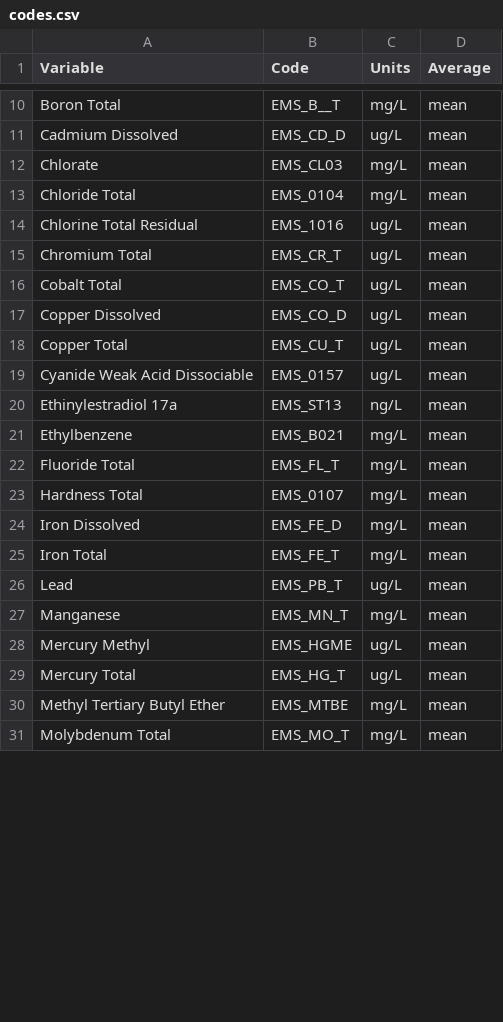
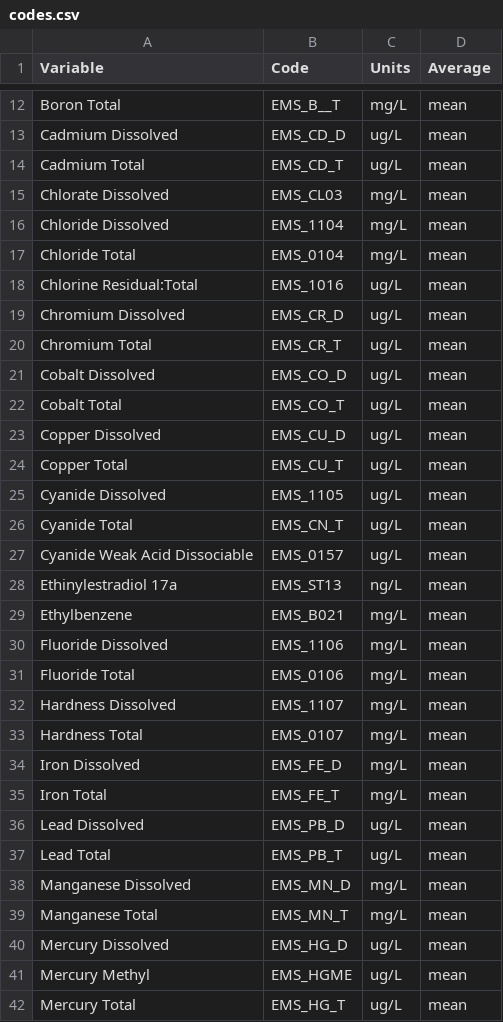
Before and after one commit to bcgov/wqbc, a CSV file: data-raw/codes.csv, drawn as a sheet; only a part is shown, gaps mark what is left out; the shorter side is filled out with more unchanged rows; the diff covers the shown part only.

```diff
--- a/data-raw/codes.csv
+++ b/data-raw/codes.csv
@@ -11,9 +13,15 @@ Boron Total,EMS_B__T,mg/L,mean
 Cadmium Dissolved,EMS_CD_D,ug/L,mean
-Chlorate,EMS_CL03,mg/L,mean
+Cadmium Total,EMS_CD_T,ug/L,mean
+Chlorate Dissolved,EMS_CL03,mg/L,mean
+Chloride Dissolved,EMS_1104,mg/L,mean
 Chloride Total,EMS_0104,mg/L,mean
-Chlorine Total Residual,EMS_1016,ug/L,mean
+Chlorine Residual:Total,EMS_1016,ug/L,mean
+Chromium Dissolved,EMS_CR_D,ug/L,mean
 Chromium Total,EMS_CR_T,ug/L,mean
+Cobalt Dissolved,EMS_CO_D,ug/L,mean
 Cobalt Total,EMS_CO_T,ug/L,mean
-Copper Dissolved,EMS_CO_D,ug/L,mean
+Copper Dissolved,EMS_CU_D,ug/L,mean
 Copper Total,EMS_CU_T,ug/L,mean
+Cyanide Dissolved,EMS_1105,ug/L,mean
+Cyanide Total,EMS_CN_T,ug/L,mean
 Cyanide Weak Acid Dissociable,EMS_0157,ug/L,mean
@@ -21,3 +29,5 @@ Ethinylestradiol 17a,EMS_ST13,ng/L,mean
 Ethylbenzene,EMS_B021,mg/L,mean
-Fluoride Total,EMS_FL_T,mg/L,mean
+Fluoride Dissolved,EMS_1106,mg/L,mean
+Fluoride Total,EMS_0106,mg/L,mean
+Hardness Dissolved,EMS_1107,mg/L,mean
 Hardness Total,EMS_0107,mg/L,mean
@@ -25,4 +35,7 @@ Iron Dissolved,EMS_FE_D,mg/L,mean
 Iron Total,EMS_FE_T,mg/L,mean
-Lead,EMS_PB_T,ug/L,mean
-Manganese,EMS_MN_T,mg/L,mean
+Lead Dissolved,EMS_PB_D,ug/L,mean
+Lead Total,EMS_PB_T,ug/L,mean
+Manganese Dissolved,EMS_MN_D,mg/L,mean
+Manganese Total,EMS_MN_T,mg/L,mean
+Mercury Dissolved,EMS_HG_D,ug/L,mean
 Mercury Methyl,EMS_HGME,ug/L,mean
```
Also changed, not shown: 14 added rows and 4 edited cells elsewhere in this file, data-raw/limits.csv, 4 other files.
